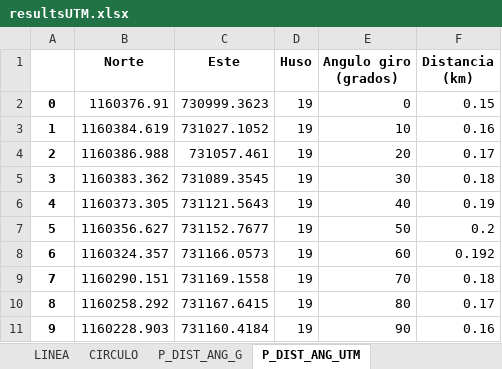
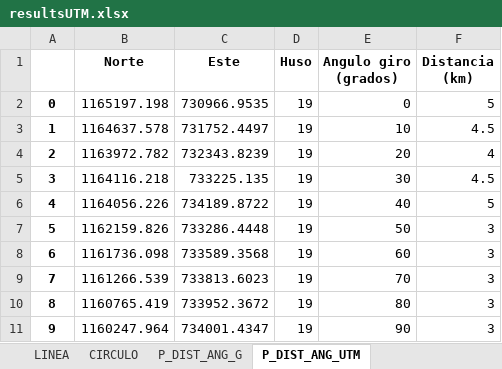
Before and after one commit to metantonio/map-draw, an Excel workbook: resultsUTM.xlsx, sheet P_DIST_ANG_UTM, drawn as a sheet; only a part is shown; values as stored, in another font and other column widths than the file's, no borders; the diff covers the shown part only; the diff names each change by its address in the sheet, - before the commit and + after, or states it on an @@ line.

```diff
--- a/resultsUTM.xlsx (sheet P_DIST_ANG_UTM)
+++ b/resultsUTM.xlsx (sheet P_DIST_ANG_UTM)
-B2 (Norte): 1160376.91
+B2 (Norte): 1165197.198
-C2 (Este): 730999.3623
+C2 (Este): 730966.9535
-F2 (Distancia (km)): 0.15
+F2 (Distancia (km)): 5
-B3 (Norte): 1160384.619
+B3 (Norte): 1164637.578
-C3 (Este): 731027.1052
+C3 (Este): 731752.4497
-F3 (Distancia (km)): 0.16
+F3 (Distancia (km)): 4.5
-B4 (Norte): 1160386.988
+B4 (Norte): 1163972.782
-C4 (Este): 731057.461
+C4 (Este): 732343.8239
-F4 (Distancia (km)): 0.17
+F4 (Distancia (km)): 4
-B5 (Norte): 1160383.362
+B5 (Norte): 1164116.218
-C5 (Este): 731089.3545
+C5 (Este): 733225.135
-F5 (Distancia (km)): 0.18
+F5 (Distancia (km)): 4.5
-B6 (Norte): 1160373.305
+B6 (Norte): 1164056.226
-C6 (Este): 731121.5643
+C6 (Este): 734189.8722
-F6 (Distancia (km)): 0.19
+F6 (Distancia (km)): 5
-B7 (Norte): 1160356.627
+B7 (Norte): 1162159.826
-C7 (Este): 731152.7677
+C7 (Este): 733286.4448
-F7 (Distancia (km)): 0.2
+F7 (Distancia (km)): 3
-B8 (Norte): 1160324.357
+B8 (Norte): 1161736.098
-C8 (Este): 731166.0573
+C8 (Este): 733589.3568
-F8 (Distancia (km)): 0.192
+F8 (Distancia (km)): 3
-B9 (Norte): 1160290.151
+B9 (Norte): 1161266.539
-C9 (Este): 731169.1558
+C9 (Este): 733813.6023
-F9 (Distancia (km)): 0.18
+F9 (Distancia (km)): 3
-B10 (Norte): 1160258.292
+B10 (Norte): 1160765.419
-C10 (Este): 731167.6415
+C10 (Este): 733952.3672
-F10 (Distancia (km)): 0.17
+F10 (Distancia (km)): 3
-B11 (Norte): 1160228.903
+B11 (Norte): 1160247.964
-C11 (Este): 731160.4184
+C11 (Este): 734001.4347
-F11 (Distancia (km)): 0.16
+F11 (Distancia (km)): 3
```
Also changed, not shown: 81 edited cells elsewhere in this sheet, sheet P_DIST_ANG_G, 3 other files.
